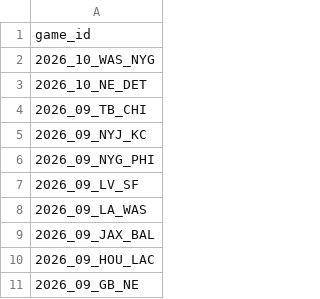
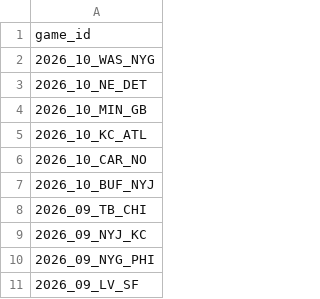
Before and after one commit to nflverse/nflverse-pbp-internal, a CSV file: released_games.csv, drawn as a sheet; only a part is shown; the shorter side is filled out with more unchanged rows; the diff names each change by its address in the sheet, - before the commit and + after, or states it on an @@ line.

```diff
--- a/released_games.csv
+++ b/released_games.csv
+row 4: 2026_10_MIN_GB
+row 5: 2026_10_KC_ATL
+row 6: 2026_10_CAR_NO
+row 7: 2026_10_BUF_NYJ
```
